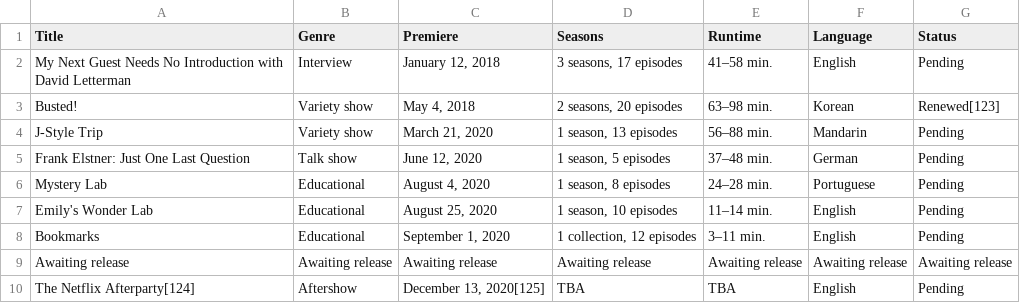
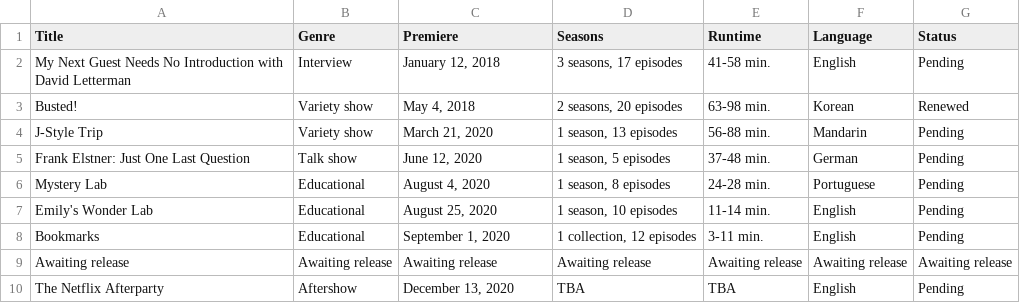
Before and after one commit to Fynn-Mehrens/original-content-eda, a CSV file: datasets/netflix/table-20.csv, drawn as a sheet.

Commit message:
Update table-20.csv

```diff
--- a/datasets/netflix/table-20.csv
+++ b/datasets/netflix/table-20.csv
@@ -1,10 +1,10 @@
 Title,Genre,Premiere,Seasons,Runtime,Language,Status
-My Next Guest Needs No Introduction with David Letterman,Interview,"January 12, 2018","3 seasons, 17 episodes",41–58 min.,English,Pending
-Busted!,Variety show,"May 4, 2018","2 seasons, 20 episodes",63–98 min.,Korean,Renewed[123]
-J-Style Trip,Variety show,"March 21, 2020","1 season, 13 episodes",56–88 min.,Mandarin,Pending
-Frank Elstner: Just One Last Question,Talk show,"June 12, 2020","1 season, 5 episodes",37–48 min.,German,Pending
-Mystery Lab,Educational,"August 4, 2020","1 season, 8 episodes",24–28 min.,Portuguese,Pending
-Emily's Wonder Lab,Educational,"August 25, 2020","1 season, 10 episodes",11–14 min.,English,Pending
-Bookmarks,Educational,"September 1, 2020","1 collection, 12 episodes",3–11 min.,English,Pending
+My Next Guest Needs No Introduction with David Letterman,Interview,"January 12, 2018","3 seasons, 17 episodes",41-58 min.,English,Pending
+Busted!,Variety show,"May 4, 2018","2 seasons, 20 episodes",63-98 min.,Korean,Renewed
+J-Style Trip,Variety show,"March 21, 2020","1 season, 13 episodes",56-88 min.,Mandarin,Pending
+Frank Elstner: Just One Last Question,Talk show,"June 12, 2020","1 season, 5 episodes",37-48 min.,German,Pending
+Mystery Lab,Educational,"August 4, 2020","1 season, 8 episodes",24-28 min.,Portuguese,Pending
+Emily's Wonder Lab,Educational,"August 25, 2020","1 season, 10 episodes",11-14 min.,English,Pending
+Bookmarks,Educational,"September 1, 2020","1 collection, 12 episodes",3-11 min.,English,Pending
 Awaiting release,Awaiting release,Awaiting release,Awaiting release,Awaiting release,Awaiting release,Awaiting release
-The Netflix Afterparty[124],Aftershow,"December 13, 2020[125]",TBA,TBA,English,Pending
+The Netflix Afterparty,Aftershow,"December 13, 2020",TBA,TBA,English,Pending
```
